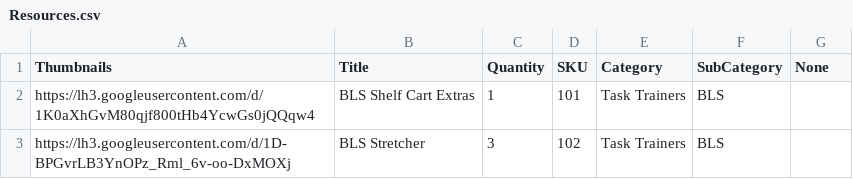
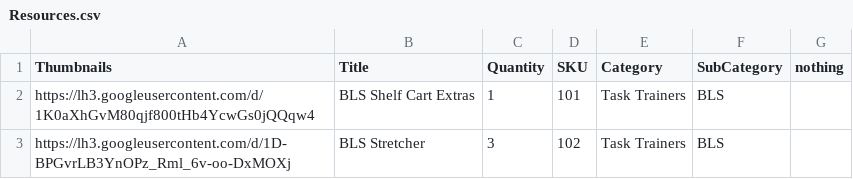
Before and after one commit to BCCWSIM/simorder, a CSV file: Resources.csv, drawn as a sheet; only a part is shown.

Commit message:
Update Resources.csv

```diff
--- a/Resources.csv
+++ b/Resources.csv
@@ -1,2 +1,2 @@
-Thumbnails,Title,Quantity,SKU,Category,SubCategory,None
+Thumbnails,Title,Quantity,SKU,Category,SubCategory,nothing
 https://lh3.googleusercontent.com/d/1K0aXhGvM80qjf800tHb4YcwGs0jQQqw4,BLS Shelf Cart Extras,1,101,Task Trainers,BLS
```
